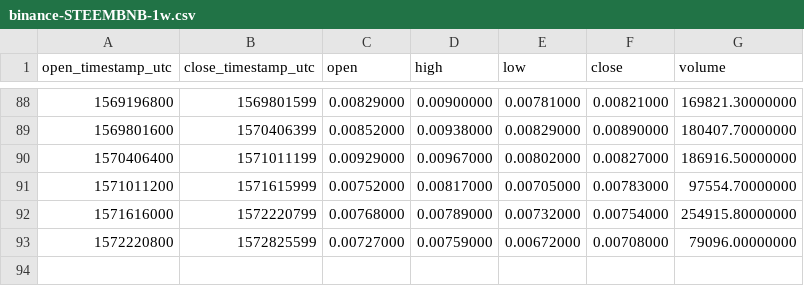
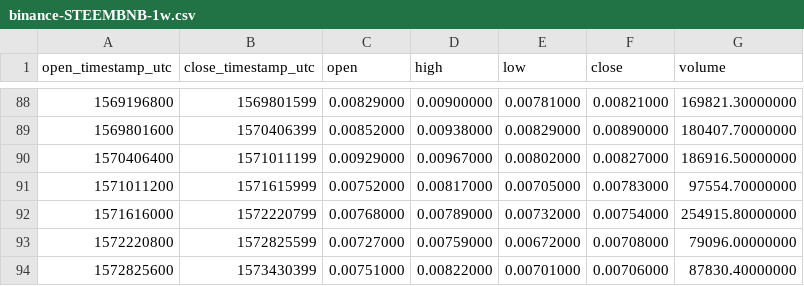
Before and after one commit to cryptobigbro/binance-STEEMBNB, a CSV file: binance-STEEMBNB-1w.csv, drawn as a sheet; only a part is shown, gaps mark what is left out; the diff names each change by its address in the sheet, - before the commit and + after, or states it on an @@ line.

```diff
--- a/binance-STEEMBNB-1w.csv
+++ b/binance-STEEMBNB-1w.csv
+row 94: 1572825600 | 1573430399 | 0.00751000 | 0.00822000 | 0.00701000 | 0.00706000 | 87830.40000000
```
Also changed, not shown: binance-STEEMBNB-1d.csv, 1 other file.
